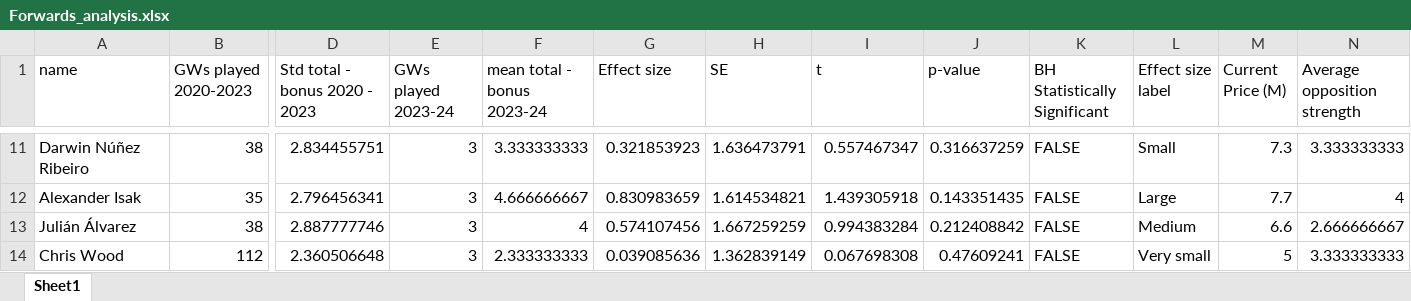
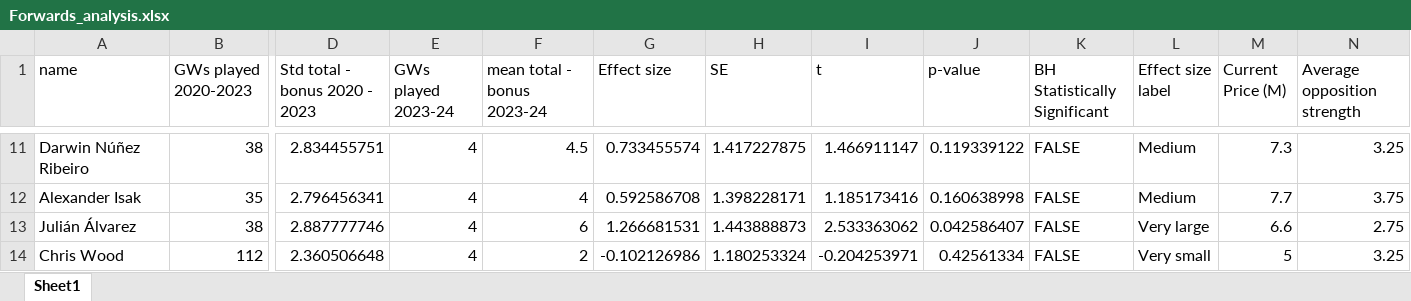
Before and after one commit to cooke99/PL-Analysis, an Excel workbook: results/Forwards_analysis.xlsx, sheet Sheet1, drawn as a sheet; only a part is shown, gaps mark what is left out; values as stored, in another font and other column widths than the file's, no cell formats; the diff covers the shown part only; the diff names each change by its address in the sheet, - before the commit and + after, or states it on an @@ line.

```diff
--- a/results/Forwards_analysis.xlsx (sheet Sheet1)
+++ b/results/Forwards_analysis.xlsx (sheet Sheet1)
-E11:E14 (GWs played 2023-24): 3
+E11:E14 (GWs played 2023-24): 4
-F11 (mean total - bonus 2023-24): 3.333333333
+F11 (mean total - bonus 2023-24): 4.5
-G11 (Effect size): 0.321853923
+G11 (Effect size): 0.733455574
-H11 (SE): 1.636473791
+H11 (SE): 1.417227875
-I11 (t): 0.557467347
+I11 (t): 1.466911147
-J11 (p-value): 0.316637259
+J11 (p-value): 0.119339122
-L11 (Effect size label): Small
+L11 (Effect size label): Medium
-N11 (Average opposition strength): 3.333333333
+N11 (Average opposition strength): 3.25
-F12 (mean total - bonus 2023-24): 4.666666667
+F12 (mean total - bonus 2023-24): 4
-G12 (Effect size): 0.830983659
+G12 (Effect size): 0.592586708
-H12 (SE): 1.614534821
+H12 (SE): 1.398228171
-I12 (t): 1.439305918
+I12 (t): 1.185173416
-J12 (p-value): 0.143351435
+J12 (p-value): 0.160638998
-L12 (Effect size label): Large
+L12 (Effect size label): Medium
-N12 (Average opposition strength): 4
+N12 (Average opposition strength): 3.75
-F13 (mean total - bonus 2023-24): 4
+F13 (mean total - bonus 2023-24): 6
-G13 (Effect size): 0.574107456
+G13 (Effect size): 1.266681531
-H13 (SE): 1.667259259
+H13 (SE): 1.443888873
-I13 (t): 0.994383284
+I13 (t): 2.533363062
-J13 (p-value): 0.212408842
+J13 (p-value): 0.042586407
-L13 (Effect size label): Medium
+L13 (Effect size label): Very large
-N13 (Average opposition strength): 2.666666667
+N13 (Average opposition strength): 2.75
-F14 (mean total - bonus 2023-24): 2.333333333
+F14 (mean total - bonus 2023-24): 2
-G14 (Effect size): 0.039085636
+G14 (Effect size): -0.102126986
-H14 (SE): 1.362839149
+H14 (SE): 1.180253324
-I14 (t): 0.067698308
+I14 (t): -0.204253971
-J14 (p-value): 0.47609241
+J14 (p-value): 0.42561334
-N14 (Average opposition strength): 3.333333333
+N14 (Average opposition strength): 3.25
```
Also changed, not shown: 66 edited cells elsewhere in this sheet, cell formats, 1 other file.
